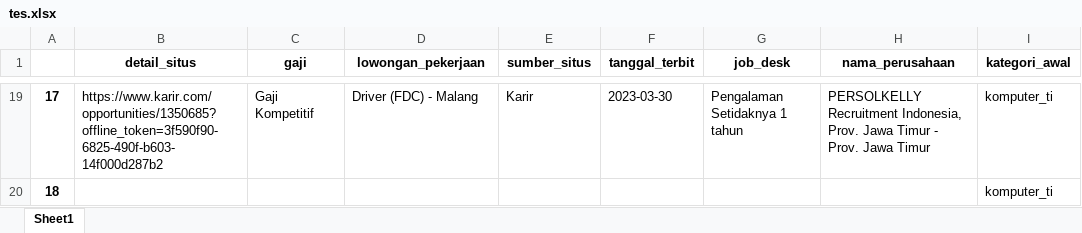
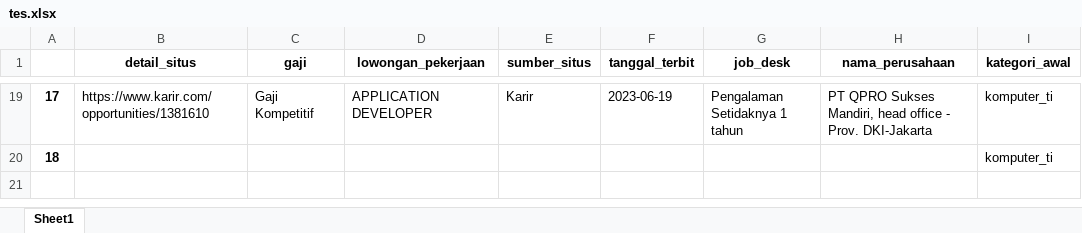
Before and after one commit to rorkyendo/be_sikerja, an Excel workbook: tes.xlsx, sheet Sheet1, drawn as a sheet; only a part is shown, gaps mark what is left out; values as stored, in another font and other column widths than the file's, no borders; the diff covers the shown part only; the diff names each change by its address in the sheet, - before the commit and + after, or states it on an @@ line.

```diff
--- a/tes.xlsx (sheet Sheet1)
+++ b/tes.xlsx (sheet Sheet1)
-B19 (detail_situs): https://www.karir.com/opportunities/1350685?offline_token=3f590f90-6825-490f-b603-14f000d287b2
+B19 (detail_situs): https://www.karir.com/opportunities/1381610
-D19 (lowongan_pekerjaan): Driver (FDC) - Malang
+D19 (lowongan_pekerjaan): APPLICATION DEVELOPER
-F19 (tanggal_terbit): 2023-03-30
+F19 (tanggal_terbit): 2023-06-19
-H19 (nama_perusahaan): PERSOLKELLY Recruitment Indonesia, Prov. Jawa Timur - Prov. Jawa Timur
+H19 (nama_perusahaan): PT QPRO Sukses Mandiri, head office - Prov. DKI-Jakarta
```
Also changed, not shown: 73 edited cells elsewhere in this sheet, filter.xlsx, 4 other files.
